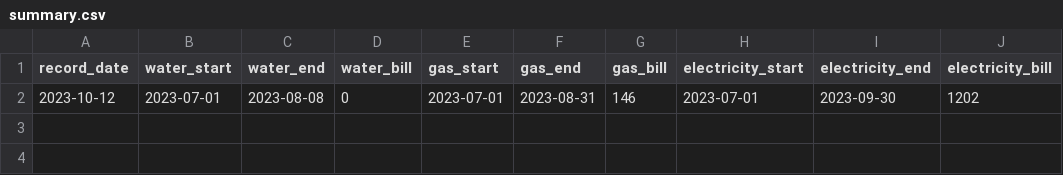
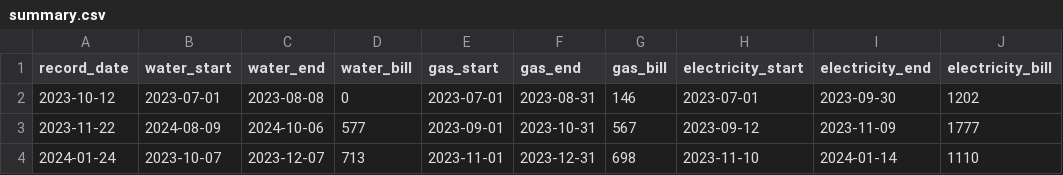
Before and after one commit to Niomoo/share-bill, a CSV file: summary.csv, drawn as a sheet.

Commit message:
[Update]Add 2024/01 record

```diff
--- a/summary.csv
+++ b/summary.csv
@@ -2 +2,3 @@ record_date, water_start, water_end, water_bill, gas_start, gas_end, gas_bill, e
 2023-10-12,2023-07-01,2023-08-08,0,2023-07-01,2023-08-31,146,2023-07-01,2023-09-30,1202
+2023-11-22,2024-08-09,2024-10-06,577,2023-09-01,2023-10-31,567,2023-09-12,2023-11-09,1777
+2024-01-24,2023-10-07,2023-12-07,713,2023-11-01,2023-12-31,698,2023-11-10,2024-01-14,1110
```
Also changed, not shown: 3 other files.
